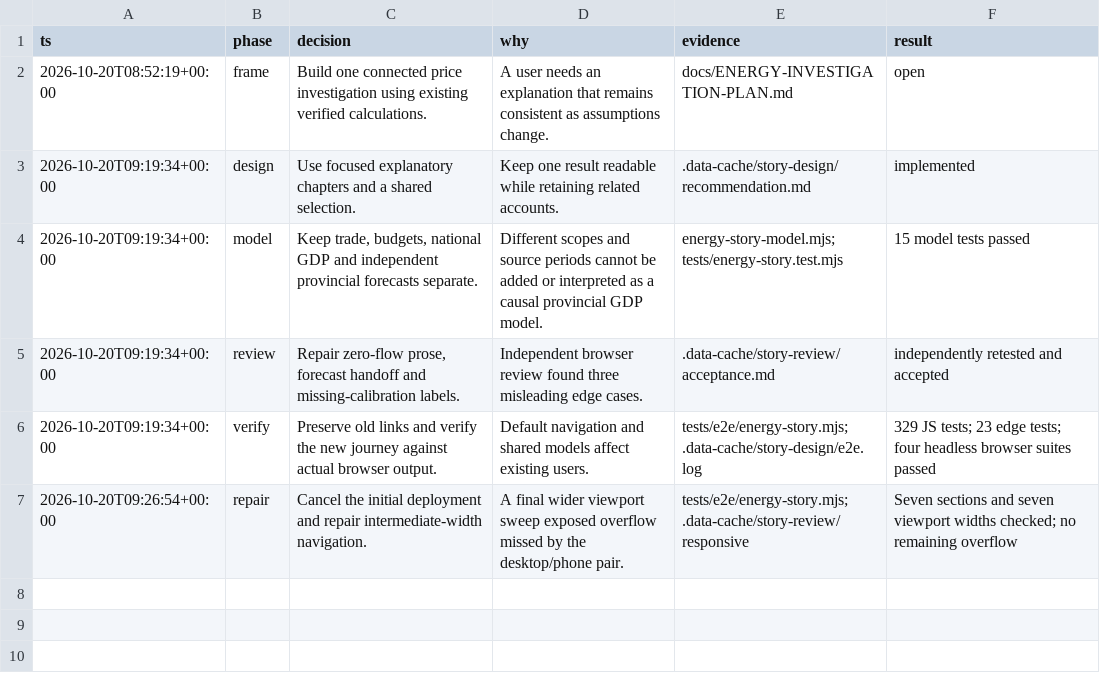
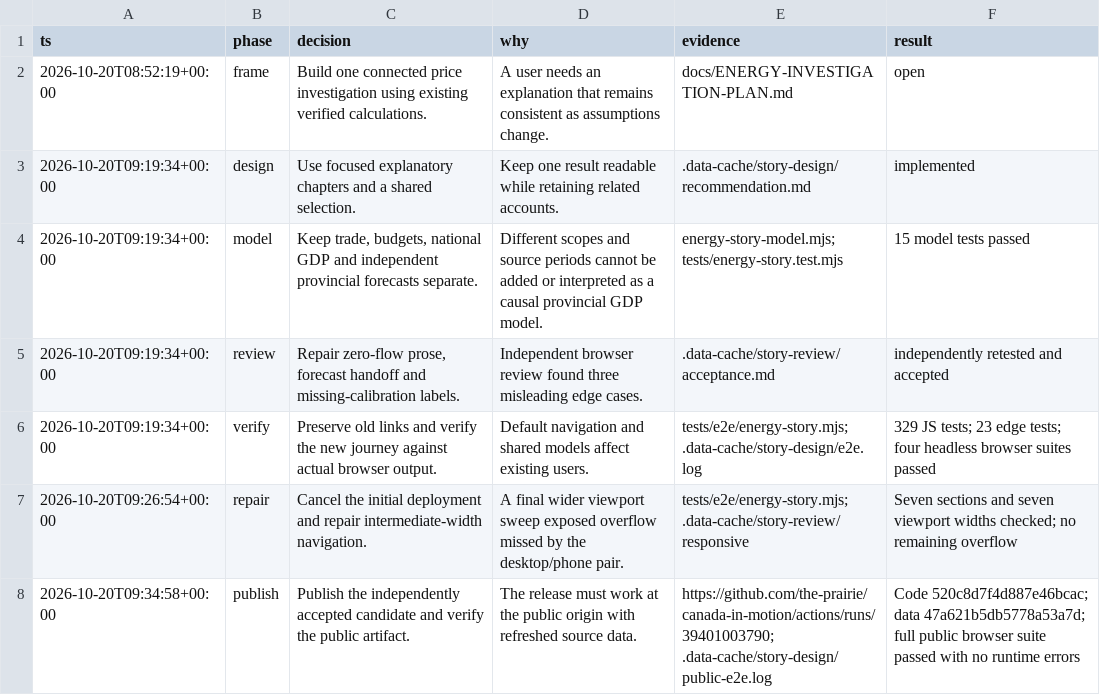
Before and after one commit to the-prairie/canada-in-motion, a TSV file: docs/ENERGY-INVESTIGATION-DECISIONS.tsv, drawn as a sheet; the diff names each change by its address in the sheet, - before the commit and + after, or states it on an @@ line.

Commit message:
Record public investigation release and independent acceptance

```diff
--- a/docs/ENERGY-INVESTIGATION-DECISIONS.tsv
+++ b/docs/ENERGY-INVESTIGATION-DECISIONS.tsv
+row 8: 2026-10-20T09:34:58+00:00 | publish | Publish the independently accepted candidate and verify the public artifact. | The release must work at the public origin with refreshed source data. | https://github.com/the-prairie/canada-in-motion/actions/runs/39401003790; .data-cache/story-design/public-e2e.log | Code 520c8d7f4d887e46bcac; data 47a621b5db5778a53a7d; full public browser suite passed with no runtime errors
```
Also changed, not shown: 3 other files.
